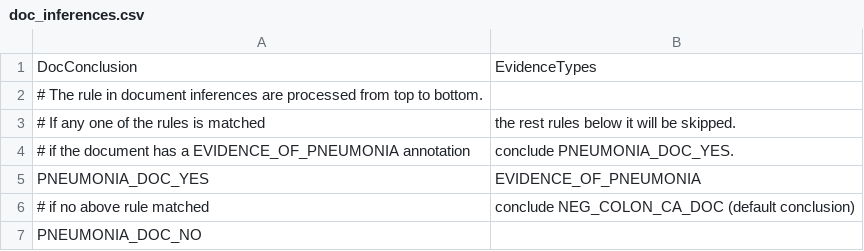
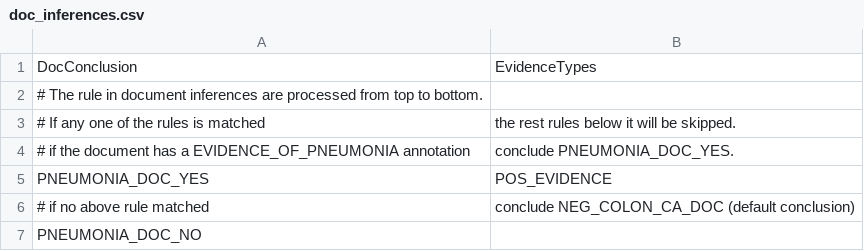
Before and after one commit to UUDeCART/nlp_intro, a CSV file: KB/doc_inferences.csv, drawn as a sheet.

```diff
--- a/KB/doc_inferences.csv
+++ b/KB/doc_inferences.csv
@@ -4,3 +4,3 @@ DocConclusion,EvidenceTypes
 # if the document has a EVIDENCE_OF_PNEUMONIA annotation, conclude PNEUMONIA_DOC_YES.
-PNEUMONIA_DOC_YES,EVIDENCE_OF_PNEUMONIA
+PNEUMONIA_DOC_YES,POS_EVIDENCE
 # if no above rule matched, conclude NEG_COLON_CA_DOC (default conclusion)
```
Also changed, not shown: 2 other files.
